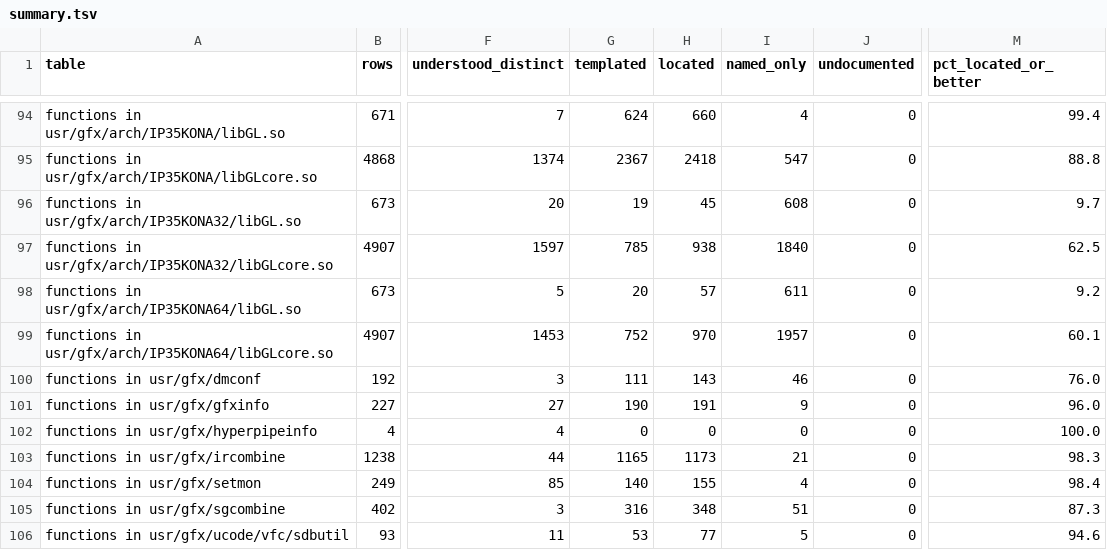
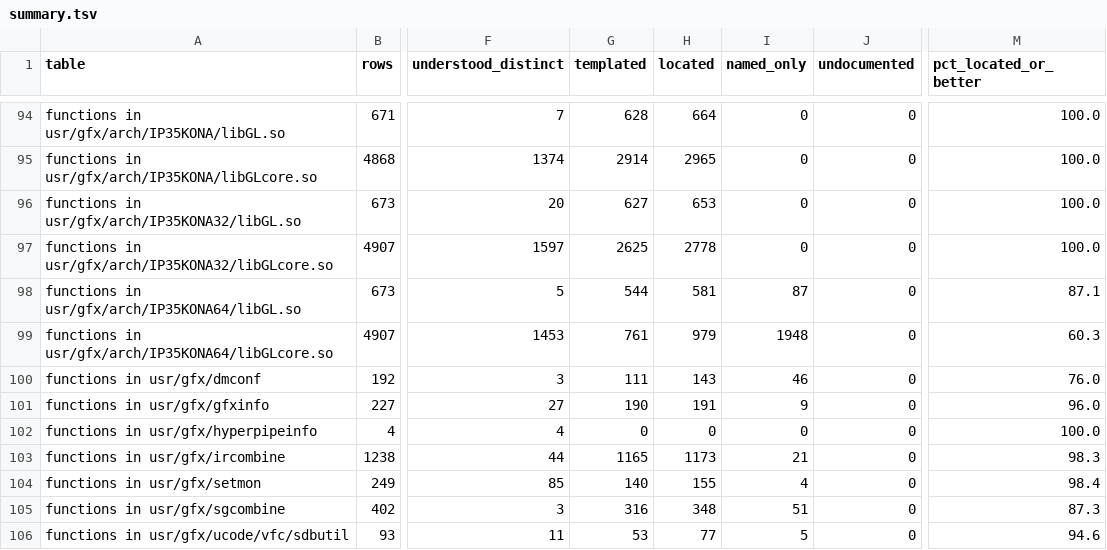
Before and after one commit to jamesbraid/kona, a TSV file: generated/inventory/summary.tsv, drawn as a sheet; only a part is shown, gaps mark what is left out; the diff covers the shown part only; the diff names each change by its address in the sheet, - before the commit and + after, or states it on an @@ line.

```diff
--- a/generated/inventory/summary.tsv
+++ b/generated/inventory/summary.tsv
-G94 (templated): 624
+G94 (templated): 628
-H94 (located): 660
+H94 (located): 664
-I94 (named_only): 4
+I94 (named_only): 0
-M94 (pct_located_or_better): 99.4
+M94 (pct_located_or_better): 100.0
-G95 (templated): 2367
+G95 (templated): 2914
-H95 (located): 2418
+H95 (located): 2965
-I95 (named_only): 547
+I95 (named_only): 0
-M95 (pct_located_or_better): 88.8
+M95 (pct_located_or_better): 100.0
-G96 (templated): 19
+G96 (templated): 627
-H96 (located): 45
+H96 (located): 653
-I96 (named_only): 608
+I96 (named_only): 0
-M96 (pct_located_or_better): 9.7
+M96 (pct_located_or_better): 100.0
-G97 (templated): 785
+G97 (templated): 2625
-H97 (located): 938
+H97 (located): 2778
-I97 (named_only): 1840
+I97 (named_only): 0
-M97 (pct_located_or_better): 62.5
+M97 (pct_located_or_better): 100.0
-G98 (templated): 20
+G98 (templated): 544
-H98 (located): 57
+H98 (located): 581
-I98 (named_only): 611
+I98 (named_only): 87
-M98 (pct_located_or_better): 9.2
+M98 (pct_located_or_better): 87.1
-G99 (templated): 752
+G99 (templated): 761
-H99 (located): 970
+H99 (located): 979
-I99 (named_only): 1957
+I99 (named_only): 1948
-M99 (pct_located_or_better): 60.1
+M99 (pct_located_or_better): 60.3
```
Also changed, not shown: 42 edited cells elsewhere in this file, 8 other files.
